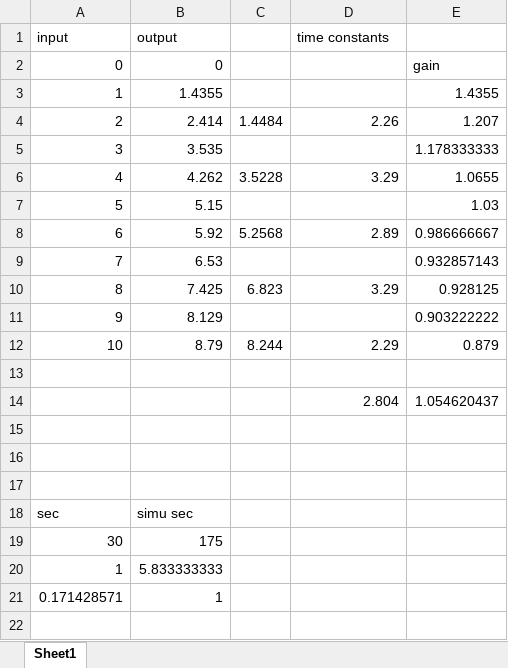
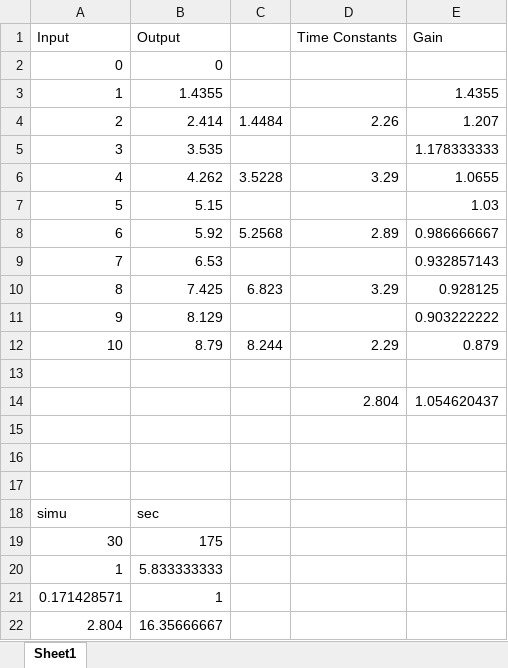
Before and after one commit to LucvanMelis/DFC, an Excel workbook: Static behaviour.xlsx, sheet Sheet1, drawn as a sheet; values as stored, in another font and other column widths than the file's, no cell formats; charts and pictures not drawn; removed rows and columns are numbered as before the commit, all else as after; the diff names each change by its address in the sheet, - before the commit and + after, or states it on an @@ line.

```diff
--- a/Static behaviour.xlsx (sheet Sheet1)
+++ b/Static behaviour.xlsx (sheet Sheet1)
-row 1: input | output |  | time constants
+row 1: Input | Output |  | Time Constants | Gain
-E2: gain
+E2: (empty)
-row 18: sec | simu sec
+row 18: simu | sec
+row 22: 2.804 | 16.35666667
```
Also changed, not shown: cell formats, charts or pictures, 15 other files.
